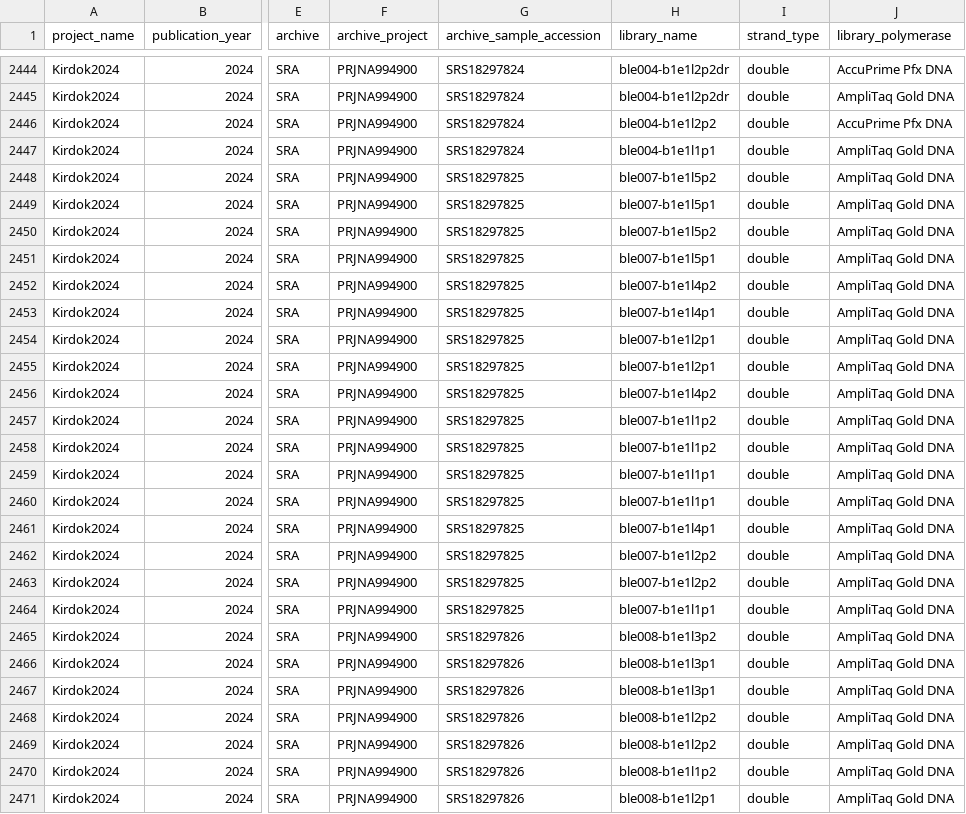
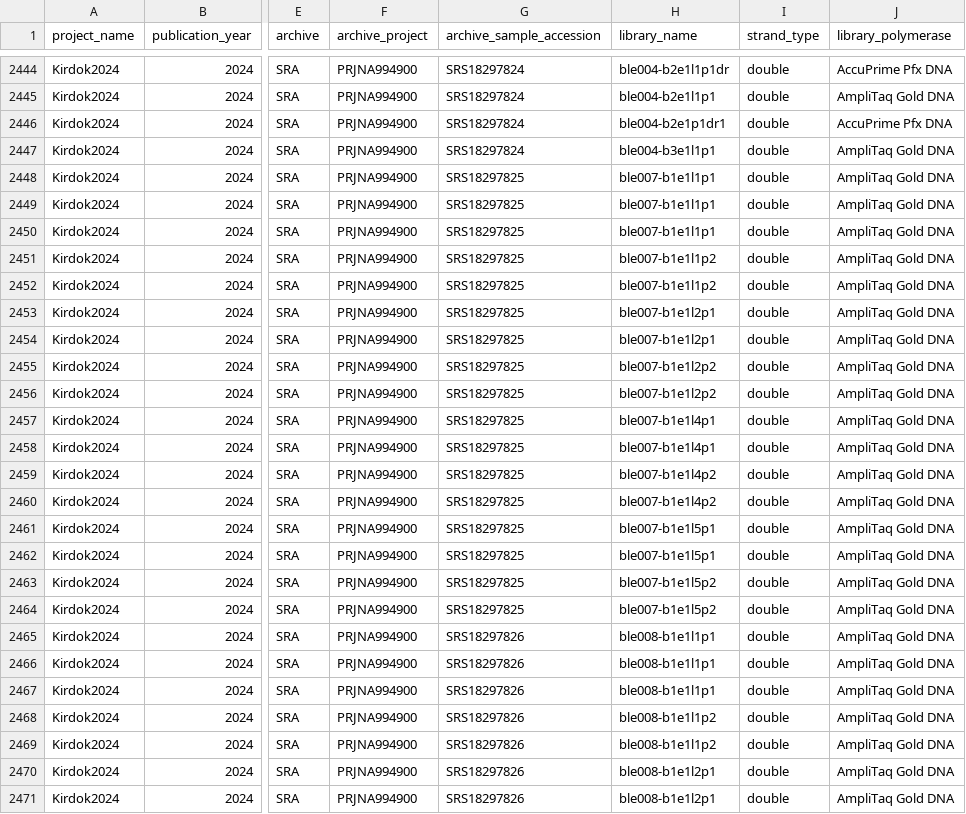
Before and after one commit to SPAAM-community/AncientMetagenomeDir, a TSV file: ancientmetagenome-hostassociated/libraries/ancientmetagenome-hostassociated_libraries.tsv, drawn as a sheet; only a part is shown, gaps mark what is left out; the diff covers the shown part only; the diff names each change by its address in the sheet, - before the commit and + after, or states it on an @@ line.

Commit message:
Correct my own mistake of damage repaired library IDs

```diff
--- a/ancientmetagenome-hostassociated/libraries/ancientmetagenome-hostassociated_libraries.tsv
+++ b/ancientmetagenome-hostassociated/libraries/ancientmetagenome-hostassociated_libraries.tsv
-H2444 (library_name): ble004-b1e1l2p2dr
+H2444 (library_name): ble004-b2e1l1p1dr
-H2445 (library_name): ble004-b1e1l2p2dr
+H2445 (library_name): ble004-b2e1l1p1
-H2446 (library_name): ble004-b1e1l2p2
+H2446 (library_name): ble004-b2e1p1dr1
-H2447 (library_name): ble004-b1e1l1p1
+H2447 (library_name): ble004-b3e1l1p1
-H2448 (library_name): ble007-b1e1l5p2
+H2448 (library_name): ble007-b1e1l1p1
-H2449 (library_name): ble007-b1e1l5p1
+H2449 (library_name): ble007-b1e1l1p1
-H2450 (library_name): ble007-b1e1l5p2
+H2450 (library_name): ble007-b1e1l1p1
-H2451 (library_name): ble007-b1e1l5p1
+H2451 (library_name): ble007-b1e1l1p2
-H2452 (library_name): ble007-b1e1l4p2
+H2452 (library_name): ble007-b1e1l1p2
-H2453 (library_name): ble007-b1e1l4p1
+H2453 (library_name): ble007-b1e1l2p1
-H2455 (library_name): ble007-b1e1l2p1
+H2455 (library_name): ble007-b1e1l2p2
-H2456 (library_name): ble007-b1e1l4p2
+H2456 (library_name): ble007-b1e1l2p2
-H2457:H2458 (library_name): ble007-b1e1l1p2
+H2457:H2458 (library_name): ble007-b1e1l4p1
-H2459:H2460 (library_name): ble007-b1e1l1p1
+H2459:H2460 (library_name): ble007-b1e1l4p2
-H2461 (library_name): ble007-b1e1l4p1
+H2461 (library_name): ble007-b1e1l5p1
-H2462 (library_name): ble007-b1e1l2p2
+H2462 (library_name): ble007-b1e1l5p1
-H2463 (library_name): ble007-b1e1l2p2
+H2463 (library_name): ble007-b1e1l5p2
-H2464 (library_name): ble007-b1e1l1p1
+H2464 (library_name): ble007-b1e1l5p2
-H2465 (library_name): ble008-b1e1l3p2
+H2465 (library_name): ble008-b1e1l1p1
-H2466:H2467 (library_name): ble008-b1e1l3p1
+H2466:H2467 (library_name): ble008-b1e1l1p1
-H2468:H2469 (library_name): ble008-b1e1l2p2
+H2468:H2469 (library_name): ble008-b1e1l1p2
-H2470 (library_name): ble008-b1e1l1p2
+H2470 (library_name): ble008-b1e1l2p1
```
Also changed, not shown: 39 edited cells elsewhere in this file.
